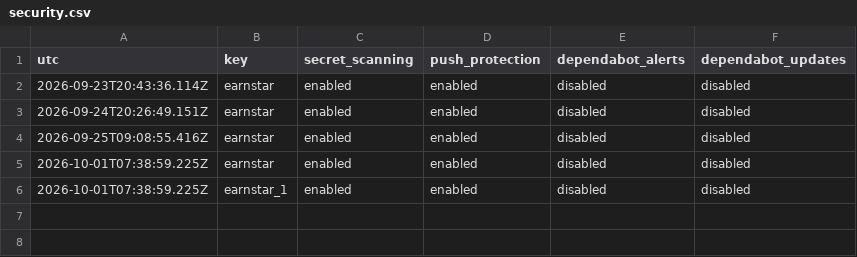
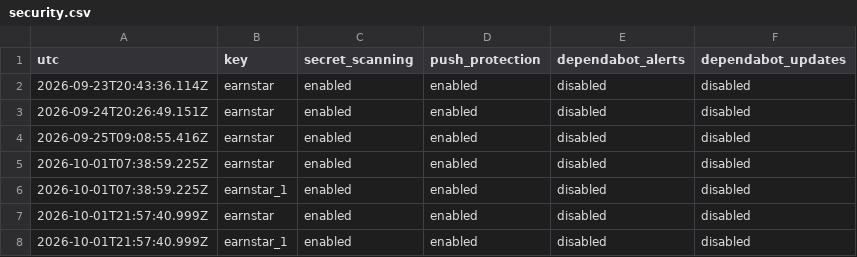
Before and after one commit to JiangtaoShen/earnstar, a CSV file: history/metrics/security.csv, drawn as a sheet; the diff names each change by its address in the sheet, - before the commit and + after, or states it on an @@ line.

```diff
--- a/history/metrics/security.csv
+++ b/history/metrics/security.csv
+row 7: 2026-10-01T21:57:40.999Z | earnstar | enabled | enabled | disabled | disabled
+row 8: 2026-10-01T21:57:40.999Z | earnstar_1 | enabled | enabled | disabled | disabled
```
Also changed, not shown: history/metrics/community.csv, history/metrics/referrers.csv, 6 other files.
